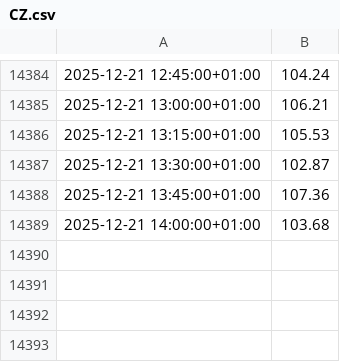
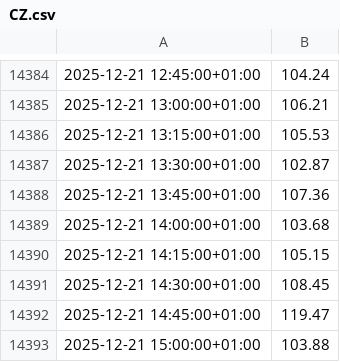
Before and after one commit to FreaxMATE/EnergyTradingAnalysis, a CSV file: data/CZ/CZ.csv, drawn as a sheet; only a part is shown, gaps mark what is left out.

```diff
--- a/data/CZ/CZ.csv
+++ b/data/CZ/CZ.csv
@@ -14389 +14389,5 @@
 2025-12-21 14:00:00+01:00,103.68
+2025-12-21 14:15:00+01:00,105.15
+2025-12-21 14:30:00+01:00,108.45
+2025-12-21 14:45:00+01:00,119.47
+2025-12-21 15:00:00+01:00,103.88
```
Also changed, not shown: data/AT/AT.csv, data/DE_LU/DE_LU.csv, 18 other files.
